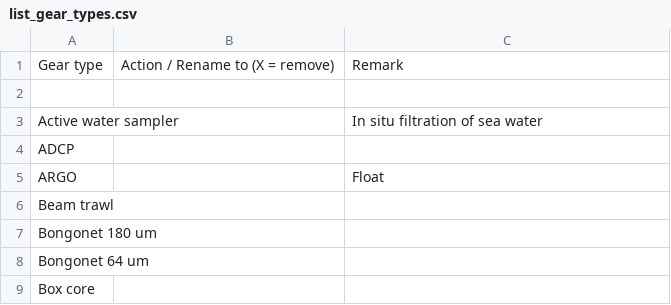
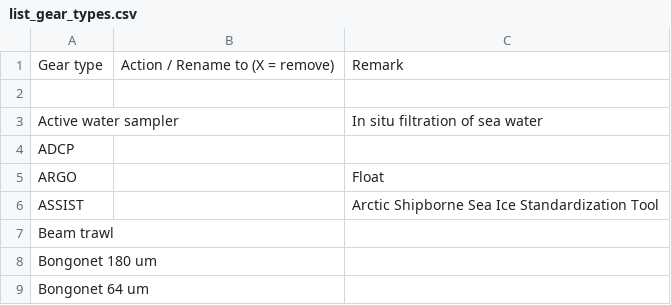
Before and after one commit to umeldt/darwinsheet, a CSV file: config/list_gear_types.csv, drawn as a sheet; only a part is shown; the shorter side is filled out with more unchanged rows; the diff names each change by its address in the sheet, - before the commit and + after, or states it on an @@ line.

Commit message:
Added ASSIST as gear type

```diff
--- a/config/list_gear_types.csv
+++ b/config/list_gear_types.csv
+row 6: ASSIST |  | Arctic Shipborne Sea Ice Standardization Tool
```
